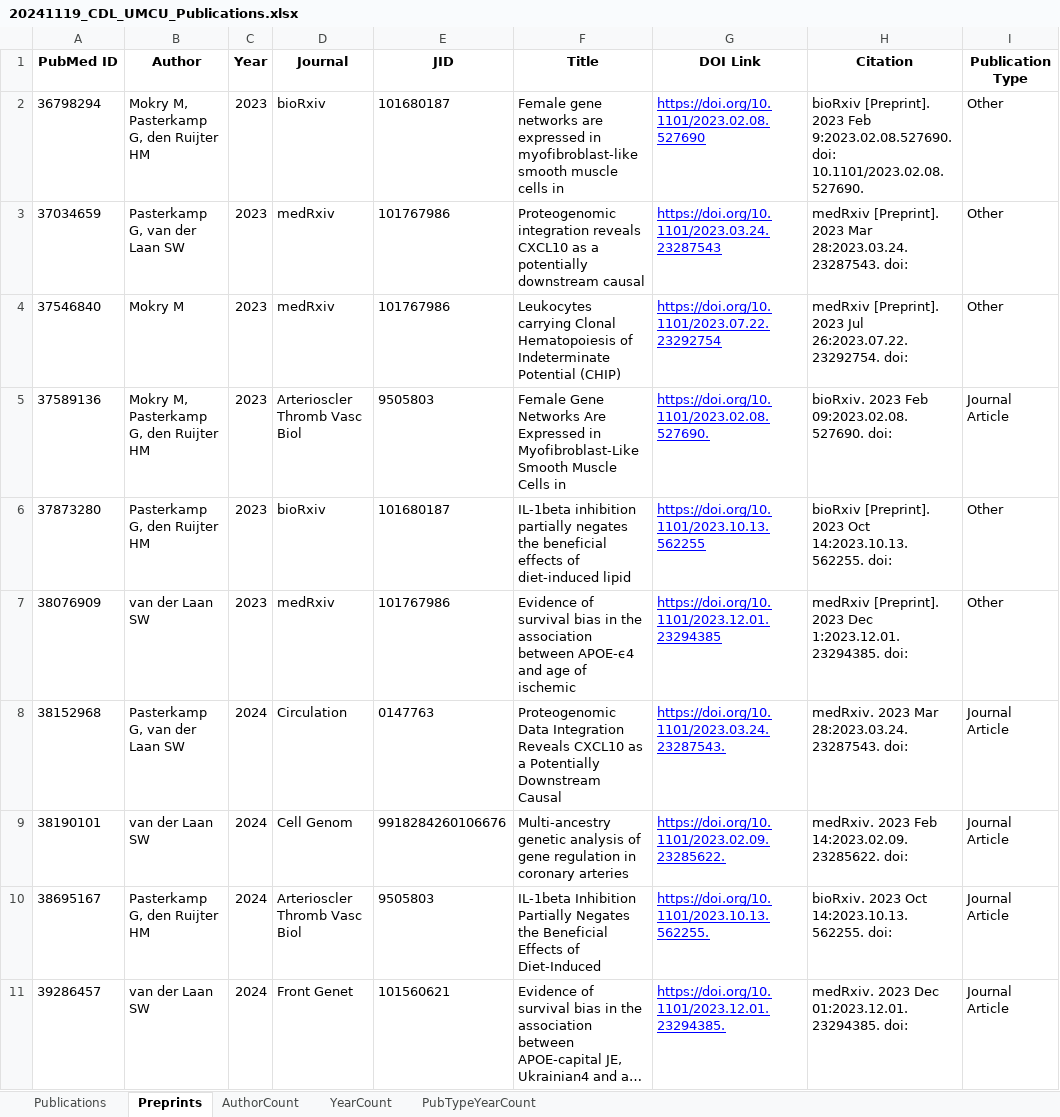
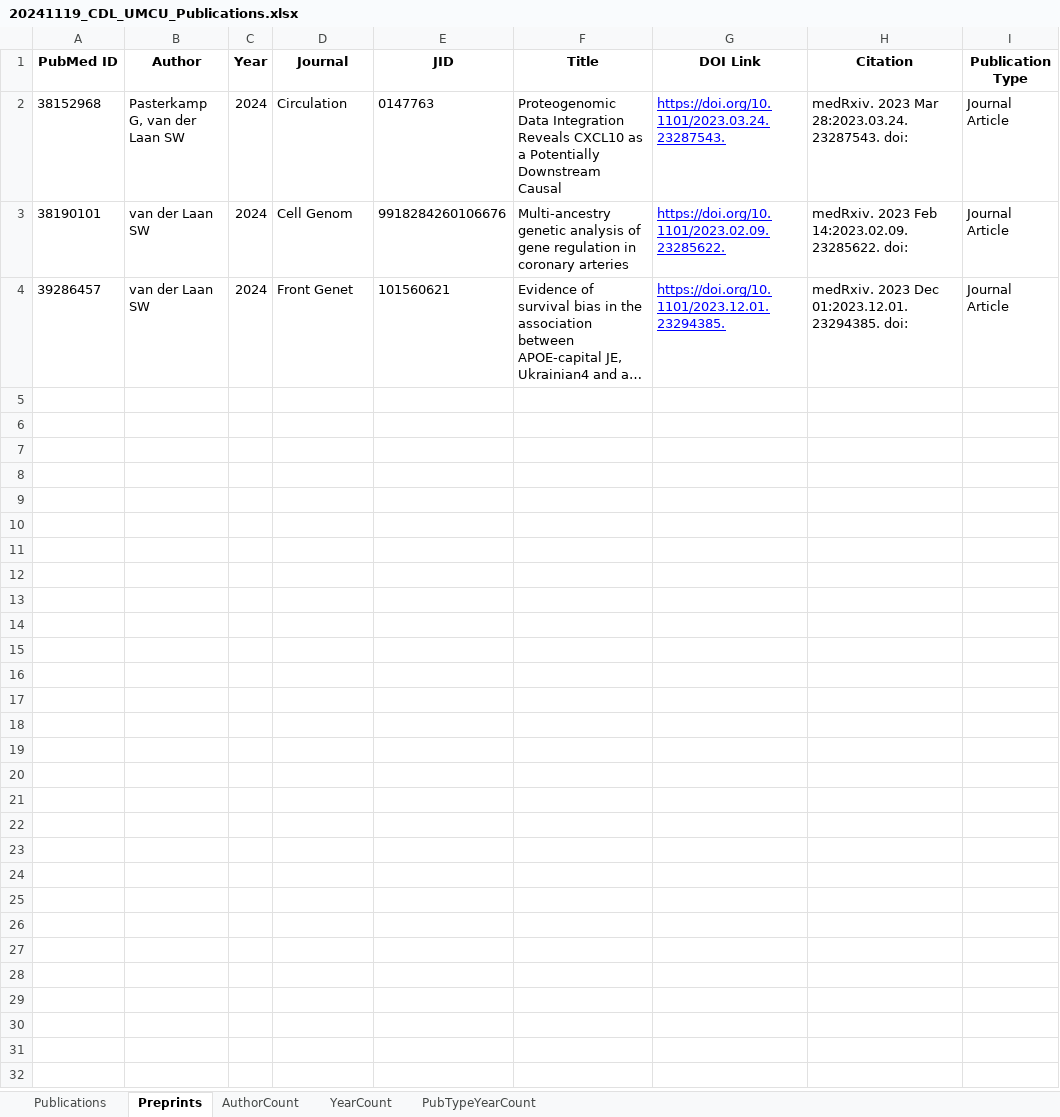
Before and after one commit to swvanderlaan/PubMed_Miner, an Excel workbook: results/20241119_CDL_UMCU_Publications.xlsx, sheet Preprints, drawn as a sheet; long unchanged cells end in …; values as stored, in another font and other column widths than the file's, no borders; the diff names each change by its address in the sheet, - before the commit and + after, or states it on an @@ line.

```diff
--- a/results/20241119_CDL_UMCU_Publications.xlsx (sheet Preprints)
+++ b/results/20241119_CDL_UMCU_Publications.xlsx (sheet Preprints)
-row 2: 36798294 | Mokry M, Pasterkamp G, den Ruijter HM | 2023 | bioRxiv | 101680187 | Female gene networks are expressed in myofibroblast-like smooth muscle cells in | https://doi.org/10.1101/2023.02.08.527690 | bioRxiv [Preprint]. 2023 Feb 9:2023.02.08.527690. doi: 10.1101/2023.02.08.527690. | Other
-row 3: 37034659 | Pasterkamp G, van der Laan SW | 2023 | medRxiv | 101767986 | Proteogenomic integration reveals CXCL10 as a potentially downstream causal | https://doi.org/10.1101/2023.03.24.23287543 | medRxiv [Preprint]. 2023 Mar 28:2023.03.24.23287543. doi: | Other
-row 4: 37546840 | Mokry M | 2023 | medRxiv | 101767986 | Leukocytes carrying Clonal Hematopoiesis of Indeterminate Potential (CHIP) | https://doi.org/10.1101/2023.07.22.23292754 | medRxiv [Preprint]. 2023 Jul 26:2023.07.22.23292754. doi: | Other
-row 5: 37589136 | Mokry M, Pasterkamp G, den Ruijter HM | 2023 | Arterioscler Thromb Vasc Biol | 9505803 | Female Gene Networks Are Expressed in Myofibroblast-Like Smooth Muscle Cells in | https://doi.org/10.1101/2023.02.08.527690. | bioRxiv. 2023 Feb 09:2023.02.08.527690. doi: | Journal Article
-row 6: 37873280 | Pasterkamp G, den Ruijter HM | 2023 | bioRxiv | 101680187 | IL-1beta inhibition partially negates the beneficial effects of diet-induced lipid | https://doi.org/10.1101/2023.10.13.562255 | bioRxiv [Preprint]. 2023 Oct 14:2023.10.13.562255. doi: | Other
-row 7: 38076909 | van der Laan SW | 2023 | medRxiv | 101767986 | Evidence of survival bias in the association between APOE-ϵ4 and age of ischemic | https://doi.org/10.1101/2023.12.01.23294385 | medRxiv [Preprint]. 2023 Dec 1:2023.12.01.23294385. doi: | Other
-row 10: 38695167 | Pasterkamp G, den Ruijter HM | 2024 | Arterioscler Thromb Vasc Biol | 9505803 | IL-1beta Inhibition Partially Negates the Beneficial Effects of Diet-Induced | https://doi.org/10.1101/2023.10.13.562255. | bioRxiv. 2023 Oct 14:2023.10.13.562255. doi: | Journal Article
```
Also changed, not shown: sheet Publications, sheet PubTypeYearCount, sheet YearCount, sheet AuthorCount, 31 other files.
